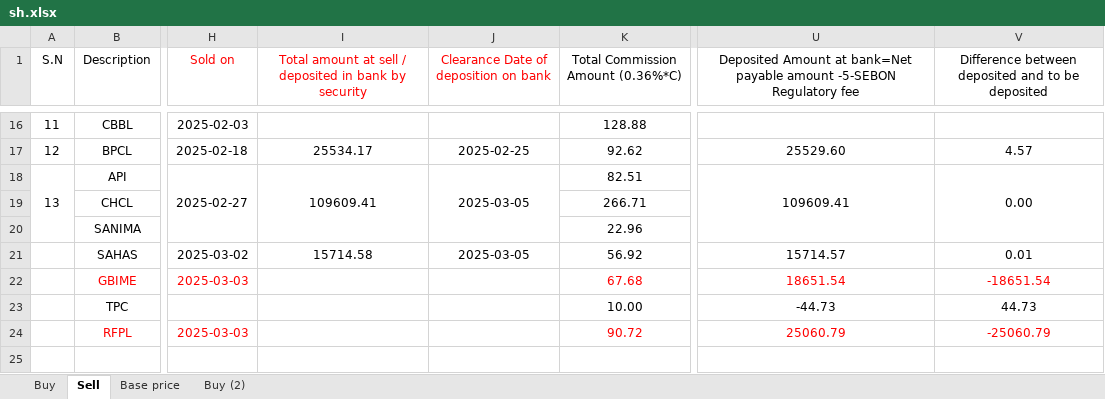
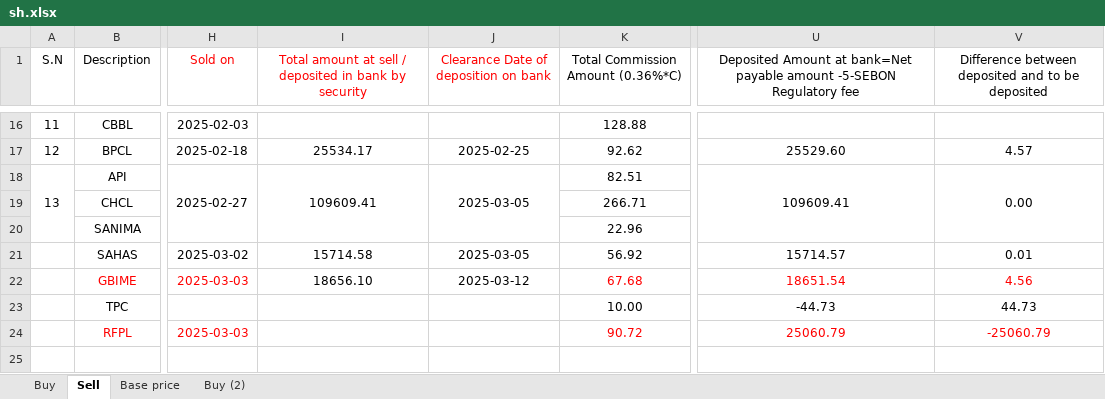
Before and after one commit to suwalcrystal/ofc, an Excel workbook: ofc/sh.xlsx, sheet Sell, drawn as a sheet; only a part is shown, gaps mark what is left out; values as stored, in another font and other column widths than the file's, no borders; the diff names each change by its address in the sheet, - before the commit and + after, or states it on an @@ line.

```diff
--- a/ofc/sh.xlsx (sheet Sell)
+++ b/ofc/sh.xlsx (sheet Sell)
-I22: (empty)
+I22: 18656.10
-J22: (empty)
+J22: 2025-03-12
-V22: -18651.54
+V22: 4.56
```
Also changed, not shown: ofc/estimates/गणपति ढिकुरेपाटी संरक्षण तथा ढिकुरेपाटी माझ गाँउ सडक/V गणपति ढिकुरेपाटी संरक्षण.xlsx.
